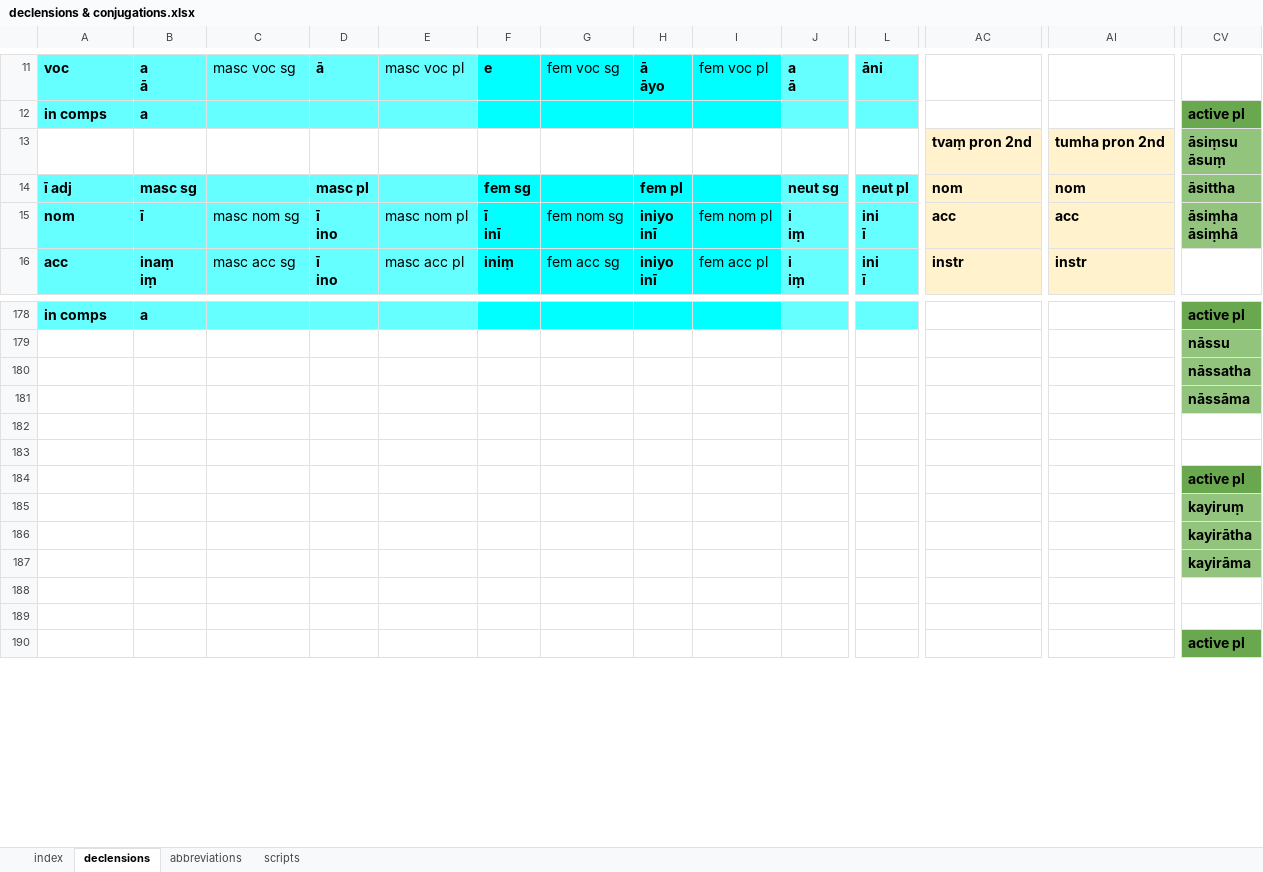
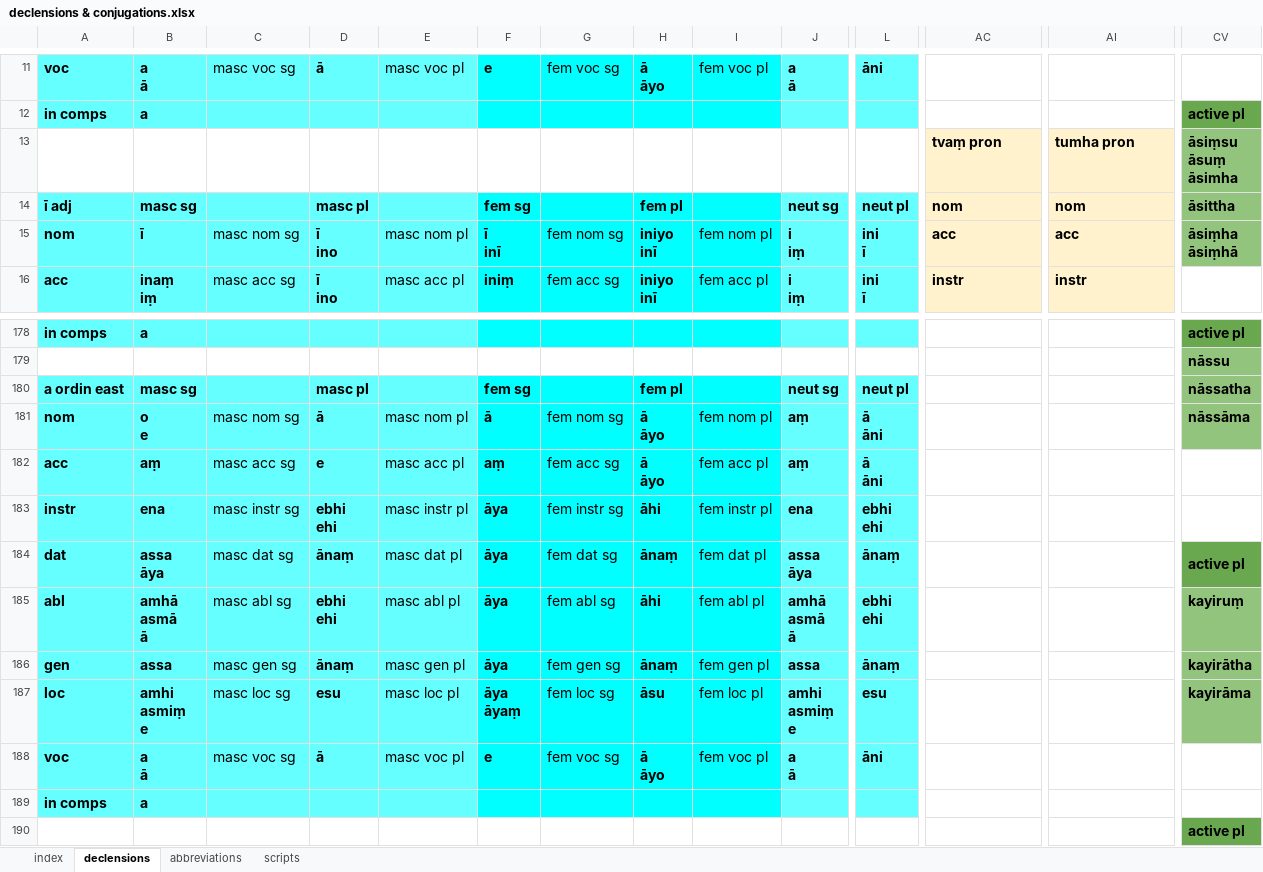
Before and after one commit to Devamitta/inflection, an Excel workbook: declensions & conjugations.xlsx, sheet declensions, drawn as a sheet; only a part is shown, gaps mark what is left out; values as stored, in another font and other column widths than the file's, no borders; removed rows and columns are numbered as before the commit, all else as after; rows hold the shown columns only; ↵ is a line break in a cell; the diff covers the shown part only; the diff names each change by its address in the sheet, - before the commit and + after, or states it on an @@ line.

Commit message:
like DPD

```diff
--- a/declensions & conjugations.xlsx (sheet declensions)
+++ b/declensions & conjugations.xlsx (sheet declensions)
-AC13: tvaṃ pron 2nd
+AC13: tvaṃ pron
-AI13: tumha pron 2nd
+AI13: tumha pron
-CV13: āsiṃsu ↵ āsuṃ
+CV13: āsiṃsu ↵ āsuṃ ↵ āsimha
-A180: (empty)
+A180: a ordin east
-A180:E180 fill: none
+A180:E180 fill: #66FFFF
-B180: (empty)
+B180: masc sg
-D180: (empty)
+D180: masc pl
-F180: (empty)
+F180: fem sg
-F180:I180 fill: none
+F180:I180 fill: #00FFFF
-H180: (empty)
+H180: fem pl
-J180: (empty)
+J180: neut sg
-J180:L180 fill: none
+J180:L180 fill: #66FFFF
-L180: (empty)
+L180: neut pl
-row 181:  |  |  |  |  |  |  |  |  |  |  |  |  | nāssāma
-row 182: (empty)
-row 183: (empty)
-row 184:  |  |  |  |  |  |  |  |  |  |  |  |  | active pl
-row 185:  |  |  |  |  |  |  |  |  |  |  |  |  | kayiruṃ
-row 186:  |  |  |  |  |  |  |  |  |  |  |  |  | kayirātha
-row 187:  |  |  |  |  |  |  |  |  |  |  |  |  | kayirāma
-row 188: (empty)
-row 189: (empty)
+row 181: nom | o ↵ e | masc nom sg | ā | masc nom pl | ā | fem nom sg | ā ↵ āyo | fem nom pl | aṃ | ā ↵ āni |  |  | nāssāma
+row 182: acc | aṃ | masc acc sg | e | masc acc pl | aṃ | fem acc sg | ā ↵ āyo | fem acc pl | aṃ | ā ↵ āni
+row 183: instr | ena | masc instr sg | ebhi ↵ ehi | masc instr pl | āya | fem instr sg | āhi | fem instr pl | ena | ebhi ↵ ehi
+row 184: dat | assa ↵ āya | masc dat sg | ānaṃ | masc dat pl | āya | fem dat sg | ānaṃ | fem dat pl | assa ↵ āya | ānaṃ |  |  | active pl
+row 185: abl | amhā ↵ asmā ↵ ā | masc abl sg | ebhi ↵ ehi | masc abl pl | āya | fem abl sg | āhi | fem abl pl | amhā ↵ asmā ↵ ā | ebhi ↵ ehi |  |  | kayiruṃ
+row 186: gen | assa | masc gen sg | ānaṃ | masc gen pl | āya | fem gen sg | ānaṃ | fem gen pl | assa | ānaṃ |  |  | kayirātha
+row 187: loc | amhi ↵ asmiṃ ↵ e | masc loc sg | esu | masc loc pl | āya ↵ āyaṃ | fem loc sg | āsu | fem loc pl | amhi ↵ asmiṃ ↵ e | esu |  |  | kayirāma
+row 188: voc | a ↵ ā | masc voc sg | ā | masc voc pl | e | fem voc sg | ā ↵ āyo | fem voc pl | a ↵ ā | āni
+row 189: in comps | a
```
Also changed, not shown: 9 edited cells and cell formats elsewhere in this sheet, sheet index.
